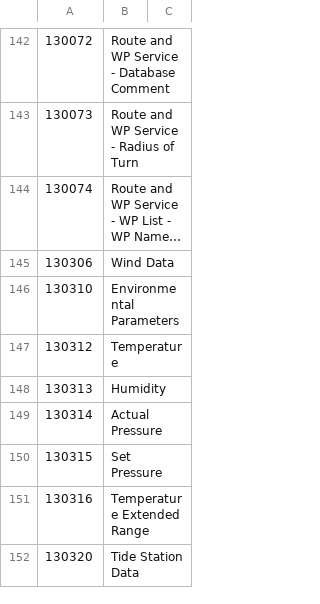
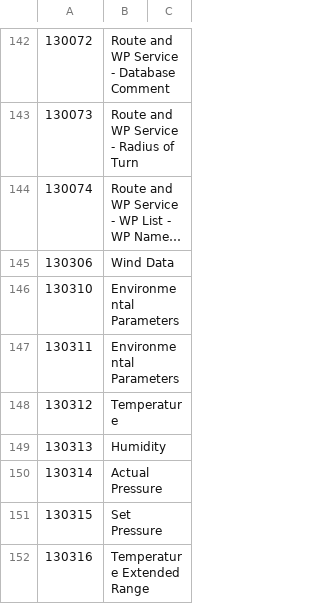
Before and after one commit to sailoog/openplotter, a CSV file: classes/N2K_PGN.csv, drawn as a sheet; only a part is shown, gaps mark what is left out; the shorter side is filled out with more unchanged rows; long unchanged cells end in ….

```diff
--- a/classes/N2K_PGN.csv
+++ b/classes/N2K_PGN.csv
@@ -146,2 +146,3 @@
 130310,Environmental Parameters
+130311,Environmental Parameters
 130312,Temperature
```
Also changed, not shown: 4 other files.
